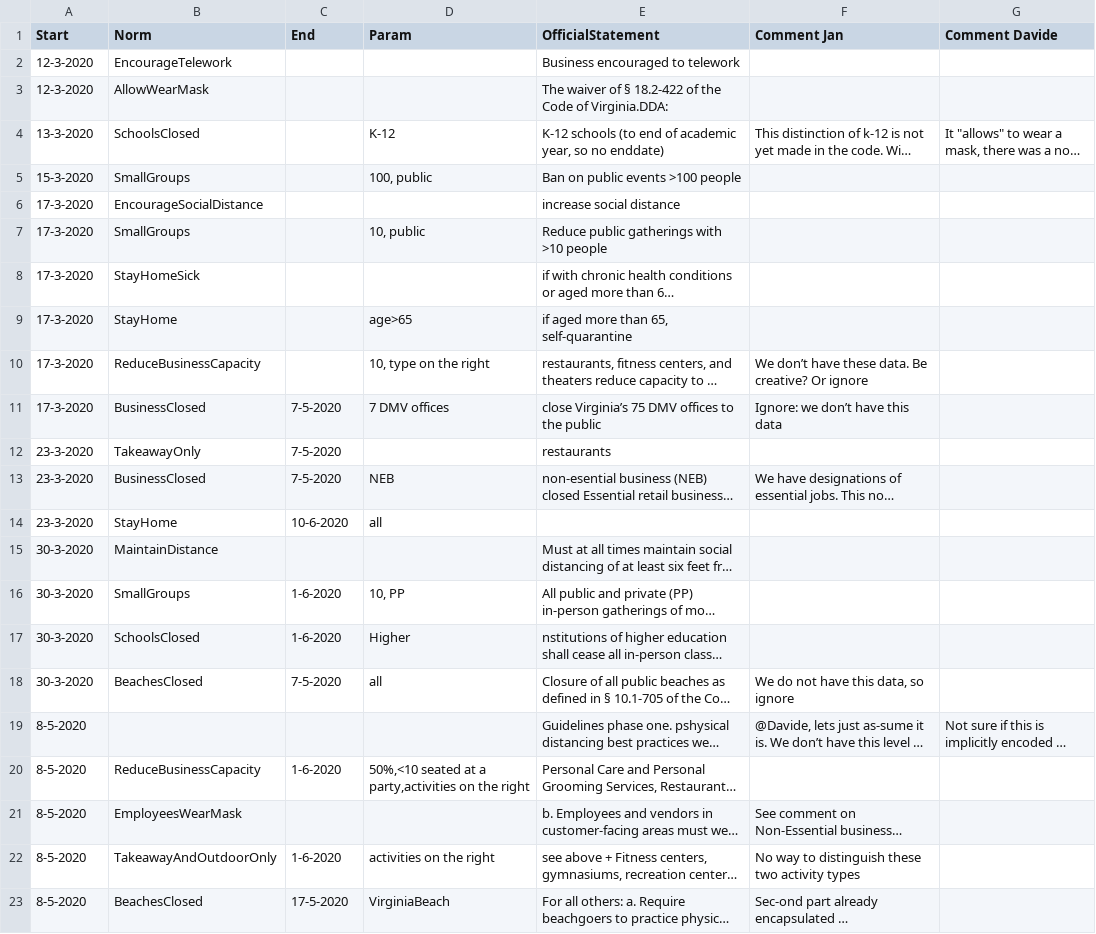
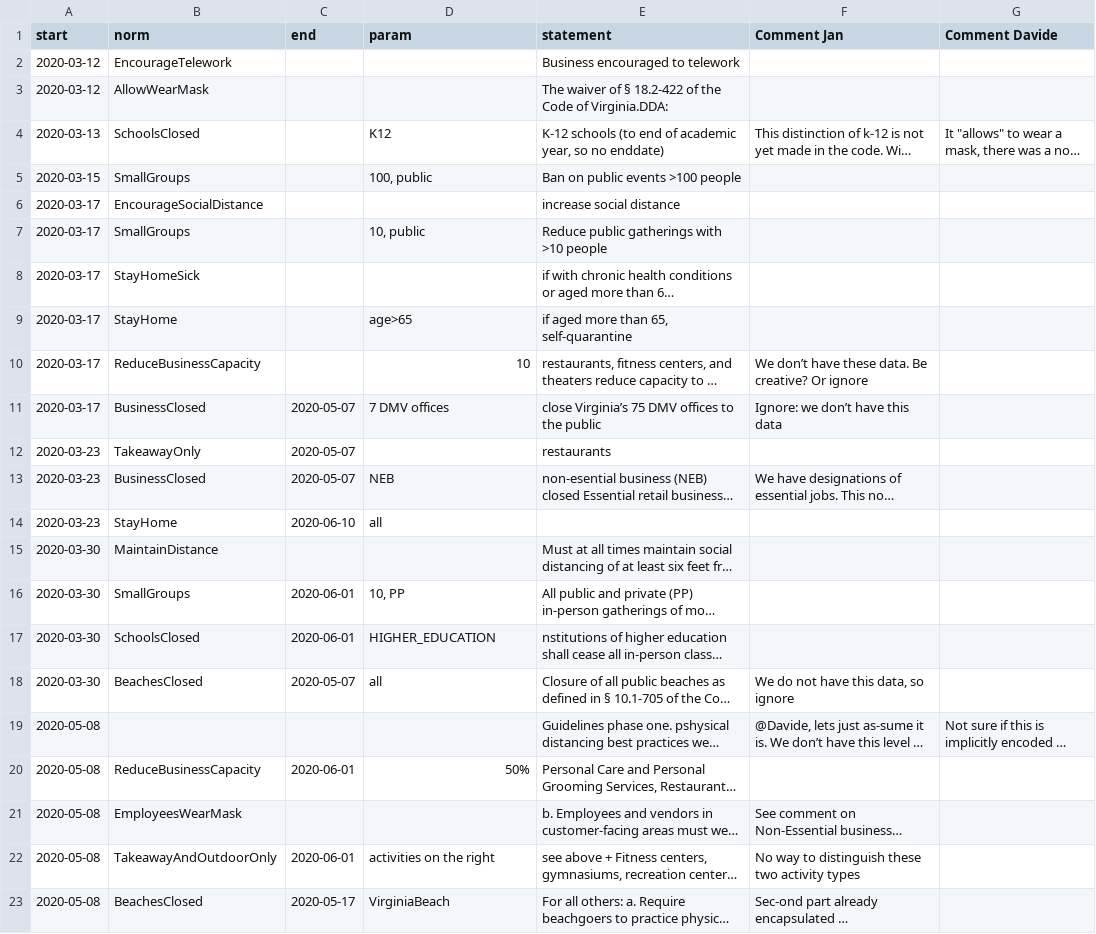
Before and after one commit to A-Practical-Agent-Programming-Language/Normative-COVID-19-Simulation, a CSV file: src/main/resources/norm-schedule.csv, drawn as a sheet; long unchanged cells end in …; the diff names each change by its address in the sheet, - before the commit and + after, or states it on an @@ line.

Commit message:
Added parser for norm config file

```diff
--- a/src/main/resources/norm-schedule.csv
+++ b/src/main/resources/norm-schedule.csv
-A1: Start
+A1: start
-B1: Norm
+B1: norm
-C1: End
+C1: end
-D1: Param
+D1: param
-E1: OfficialStatement
+E1: statement
-A2:A3 (start): 12-3-2020
+A2:A3 (start): 2020-03-12
-A4 (start): 13-3-2020
+A4 (start): 2020-03-13
-D4 (param): K-12
+D4 (param): K12
-A5 (start): 15-3-2020
+A5 (start): 2020-03-15
-A6:A11 (start): 17-3-2020
+A6:A11 (start): 2020-03-17
-D10 (param): 10, type on the right
+D10 (param): 10
-C11:C13 (end): 7-5-2020
+C11:C13 (end): 2020-05-07
-A12:A14 (start): 23-3-2020
+A12:A14 (start): 2020-03-23
-C14 (end): 10-6-2020
+C14 (end): 2020-06-10
-A15:A18 (start): 30-3-2020
+A15:A18 (start): 2020-03-30
-C16:C17 (end): 1-6-2020
+C16:C17 (end): 2020-06-01
-D17 (param): Higher
+D17 (param): HIGHER_EDUCATION
-C18 (end): 7-5-2020
+C18 (end): 2020-05-07
-A19:A23 (start): 8-5-2020
+A19:A23 (start): 2020-05-08
-C20 (end): 1-6-2020
+C20 (end): 2020-06-01
-D20 (param): 50%,<10 seated at a party,activities on the right
+D20 (param): 50%
-C22 (end): 1-6-2020
+C22 (end): 2020-06-01
-C23 (end): 17-5-2020
+C23 (end): 2020-05-17
```
Also changed, not shown: 21 other files.
